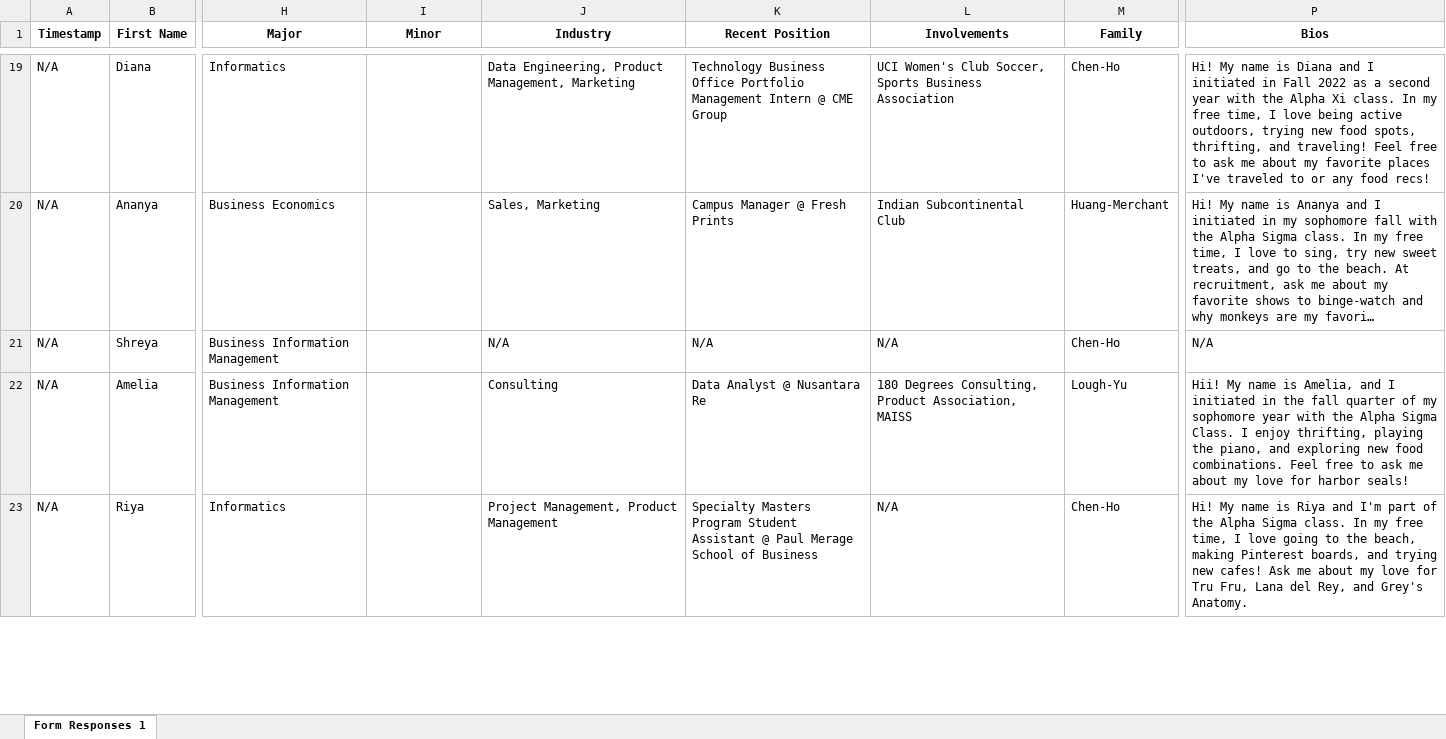
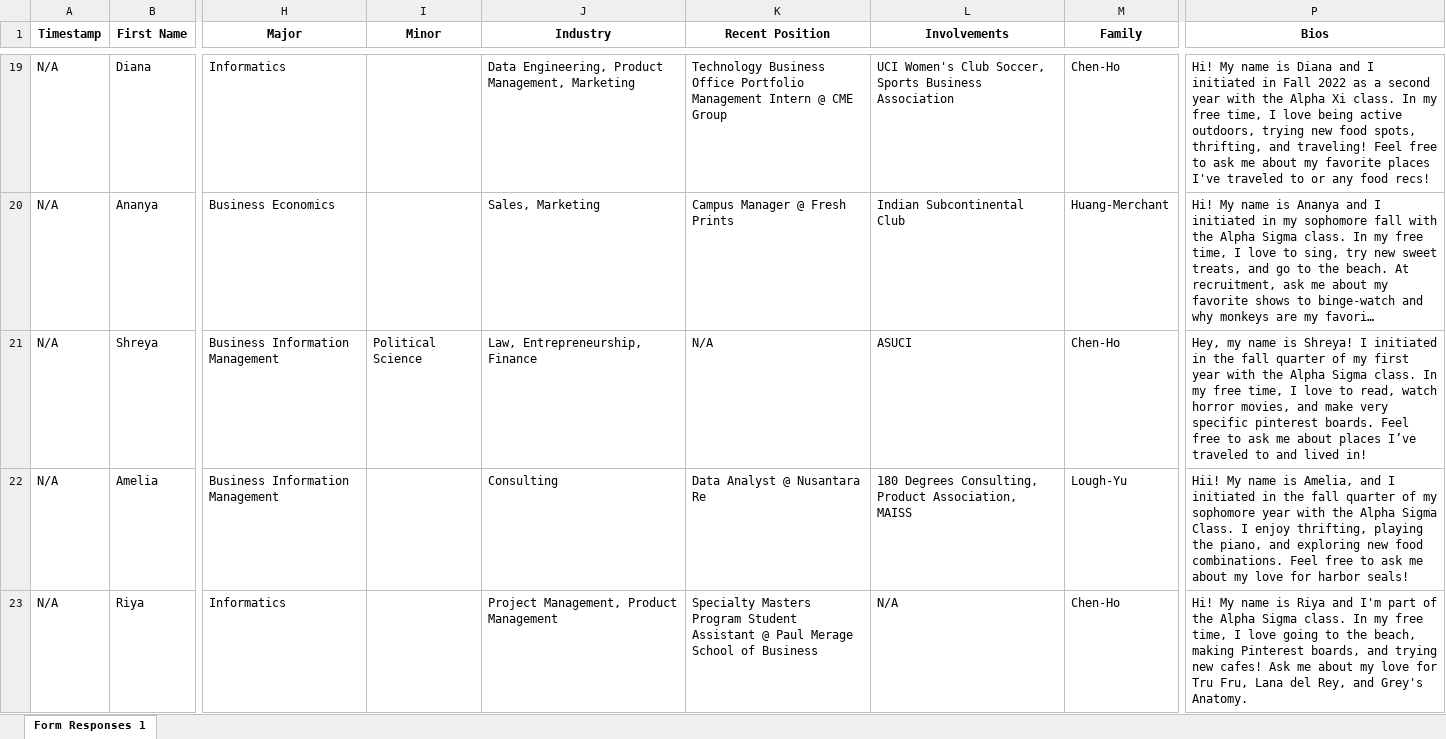
Before and after one commit to dspuci/dspuci-website-gatsby, an Excel workbook: src/data/current_data/bios_currentdata.xlsx, sheet Form Responses 1, drawn as a sheet; only a part is shown, gaps mark what is left out; long unchanged cells end in …; values as stored, in another font and other column widths than the file's, no borders; charts and pictures not drawn; the diff names each change by its address in the sheet, - before the commit and + after, or states it on an @@ line.

Commit message:
update

```diff
--- a/src/data/current_data/bios_currentdata.xlsx (sheet Form Responses 1)
+++ b/src/data/current_data/bios_currentdata.xlsx (sheet Form Responses 1)
-I21 (Minor): (empty)
+I21 (Minor): Political Science
-J21 (Industry): N/A
+J21 (Industry): Law, Entrepreneurship, Finance
-L21 (Involvements): N/A
+L21 (Involvements): ASUCI
-P21 (Bios): N/A
+P21 (Bios): Hey, my name is Shreya! I initiated in the fall quarter of my first year with the Alpha Sigma class. In my free time, I love to read, watch horror movies, and make very specific pinterest boards. Feel free to ask me about places I’ve traveled to and lived in!
```
